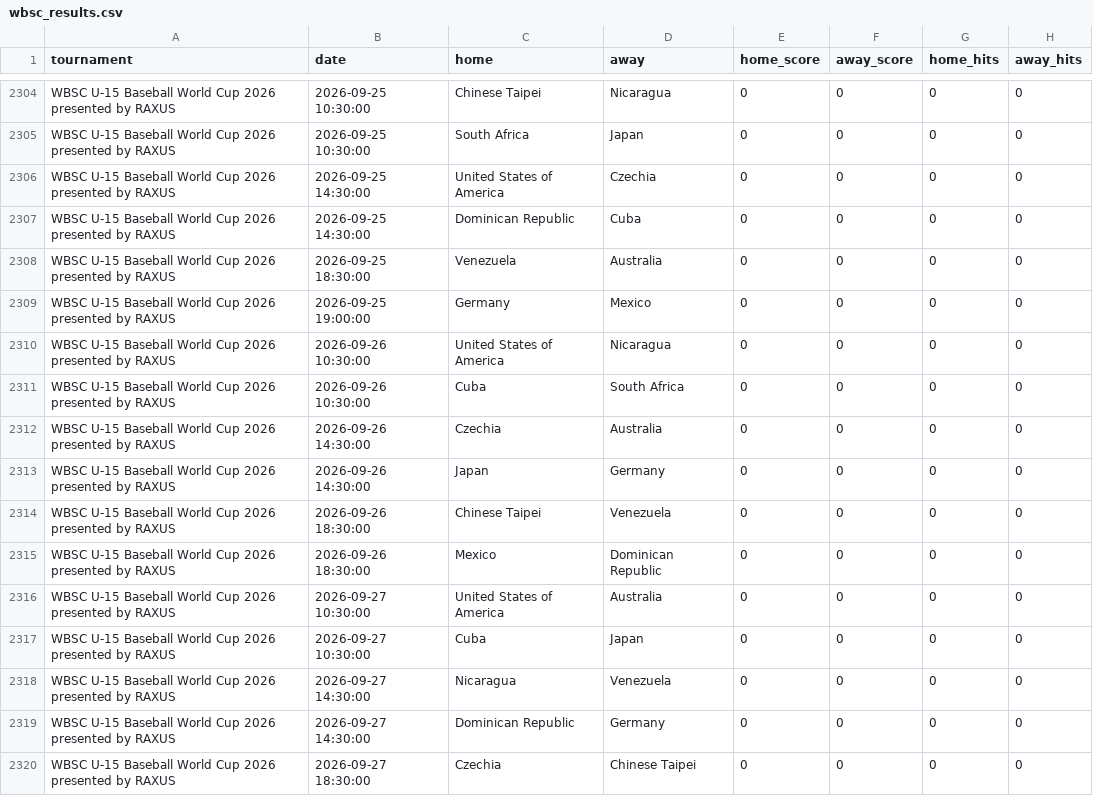
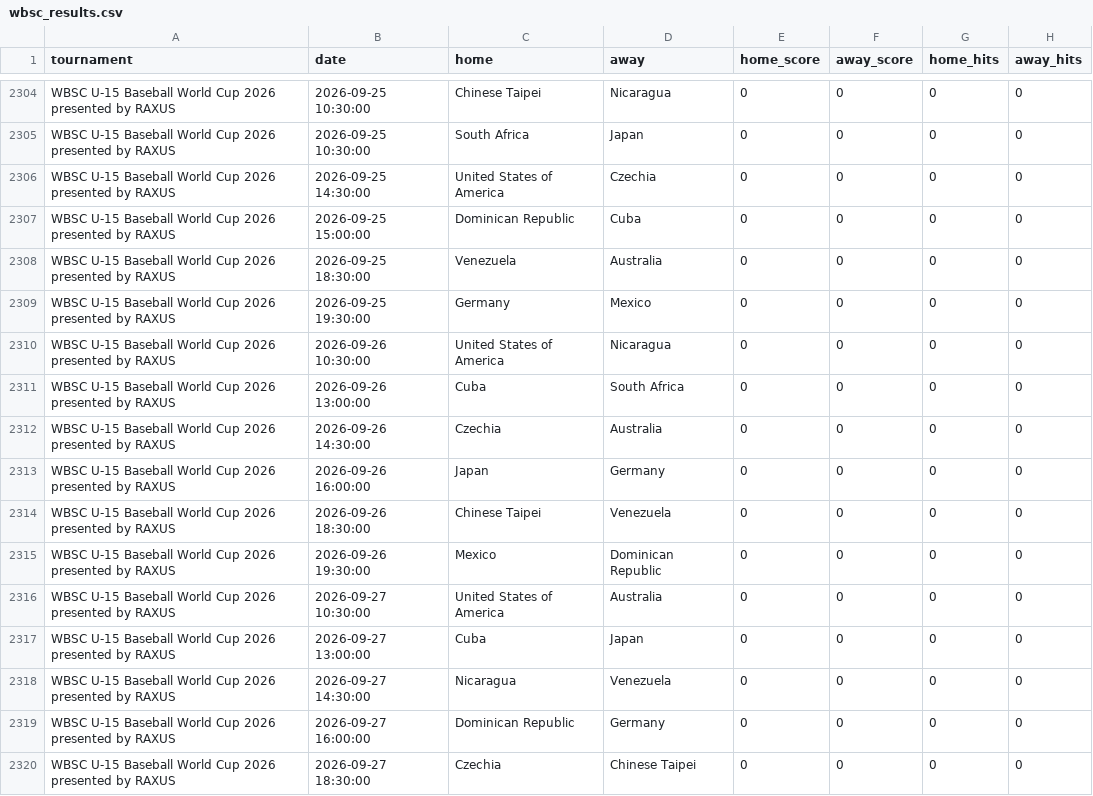
Before and after one commit to cafei-n/baseball_world, a CSV file: data/wbsc_results.csv, drawn as a sheet; only a part is shown, gaps mark what is left out; the diff covers the shown part only; the diff names each change by its address in the sheet, - before the commit and + after, or states it on an @@ line.

```diff
--- a/data/wbsc_results.csv
+++ b/data/wbsc_results.csv
-B2307 (date): 2026-09-25 14:30:00
+B2307 (date): 2026-09-25 15:00:00
-B2309 (date): 2026-09-25 19:00:00
+B2309 (date): 2026-09-25 19:30:00
-B2311 (date): 2026-09-26 10:30:00
+B2311 (date): 2026-09-26 13:00:00
-B2313 (date): 2026-09-26 14:30:00
+B2313 (date): 2026-09-26 16:00:00
-B2315 (date): 2026-09-26 18:30:00
+B2315 (date): 2026-09-26 19:30:00
-B2317 (date): 2026-09-27 10:30:00
+B2317 (date): 2026-09-27 13:00:00
-B2319 (date): 2026-09-27 14:30:00
+B2319 (date): 2026-09-27 16:00:00
```
Also changed, not shown: 5 edited cells elsewhere in this file, data/scraped_events.csv, 6 other files.
